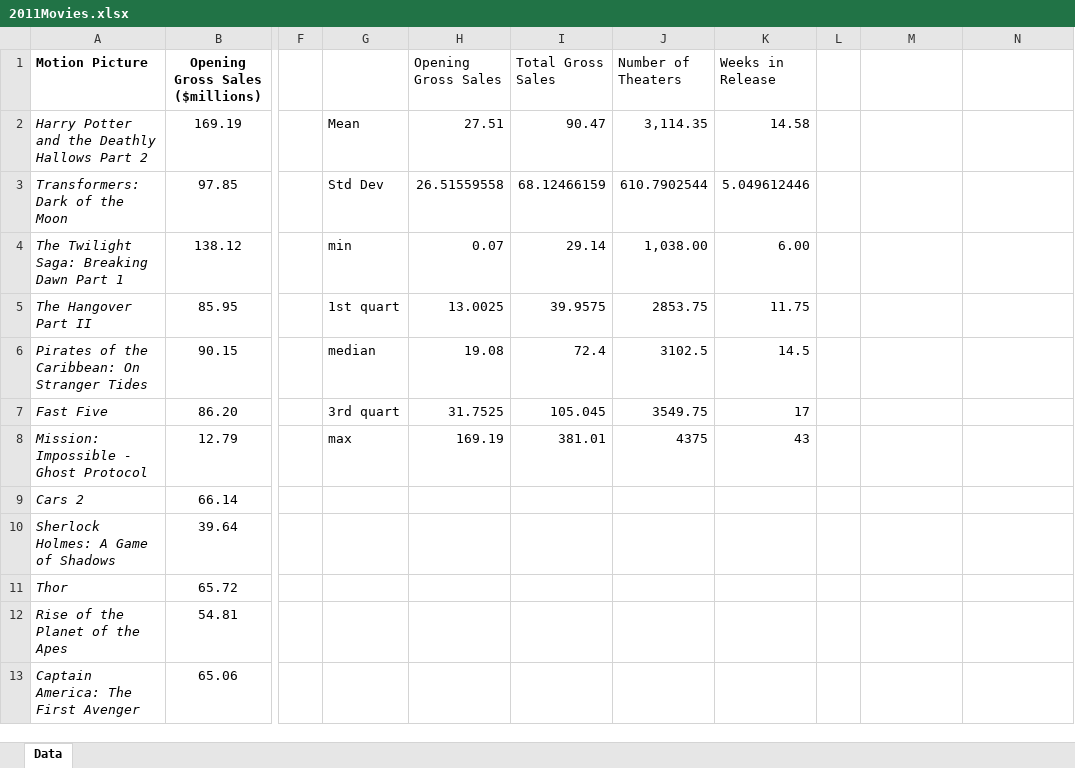
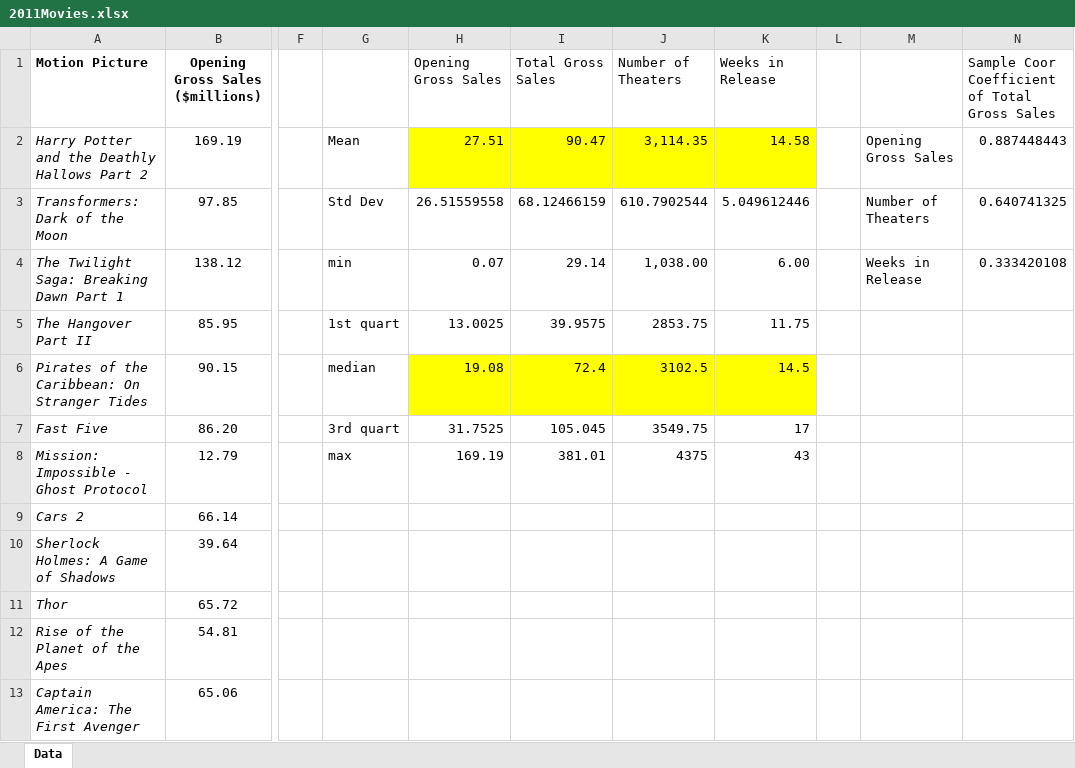
Before and after one commit to Rastatrevftw1538/Statistics, an Excel workbook: StatsAssignment#3/2011Movies.xlsx, sheet Data, drawn as a sheet; only a part is shown, gaps mark what is left out; values as stored, in another font and other column widths than the file's, no borders; charts and pictures not drawn; the diff names each change by its address in the sheet, - before the commit and + after, or states it on an @@ line.

Commit message:
Update 2011Movies.xlsx

```diff
--- a/StatsAssignment#3/2011Movies.xlsx (sheet Data)
+++ b/StatsAssignment#3/2011Movies.xlsx (sheet Data)
-N1: (empty)
+N1: Sample Coor Coefficient of Total Gross Sales
-H2:K2 fill: none
+H2:K2 fill: #FFFF00
-M2: (empty)
+M2: Opening Gross Sales
-N2: (empty)
+N2: 0.887448443
-M3: (empty)
+M3: Number of Theaters
-N3: (empty)
+N3: 0.640741325
-M4: (empty)
+M4: Weeks in Release
-N4: (empty)
+N4: 0.333420108
-H6:K6 fill: none
+H6:K6 fill: #FFFF00
```
Also changed, not shown: charts or pictures.
